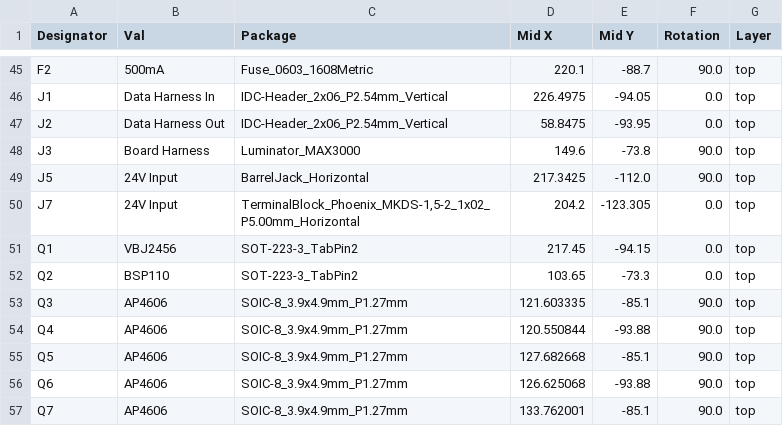
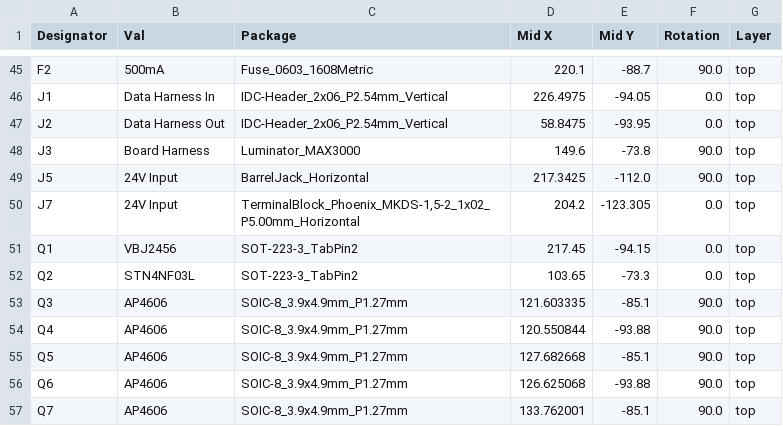
Before and after one commit to NietoSkunk/FlippyDriver, a CSV file: assembly/POS-FlippyDriver.csv, drawn as a sheet; only a part is shown, gaps mark what is left out.

```diff
--- a/assembly/POS-FlippyDriver.csv
+++ b/assembly/POS-FlippyDriver.csv
@@ -51,3 +51,3 @@ J7,24V Input,"TerminalBlock_Phoenix_MKDS-1,5-2_1x02_P5.00mm_Horizontal",204.2,-1
 Q1,VBJ2456,SOT-223-3_TabPin2,217.45,-94.15,0.0,top
-Q2,BSP110,SOT-223-3_TabPin2,103.65,-73.3,0.0,top
+Q2,STN4NF03L,SOT-223-3_TabPin2,103.65,-73.3,0.0,top
 Q3,AP4606,SOIC-8_3.9x4.9mm_P1.27mm,121.603335,-85.1,90.0,top
```
Also changed, not shown: assembly/BOM-FlippyDriver.csv, 6 other files.
